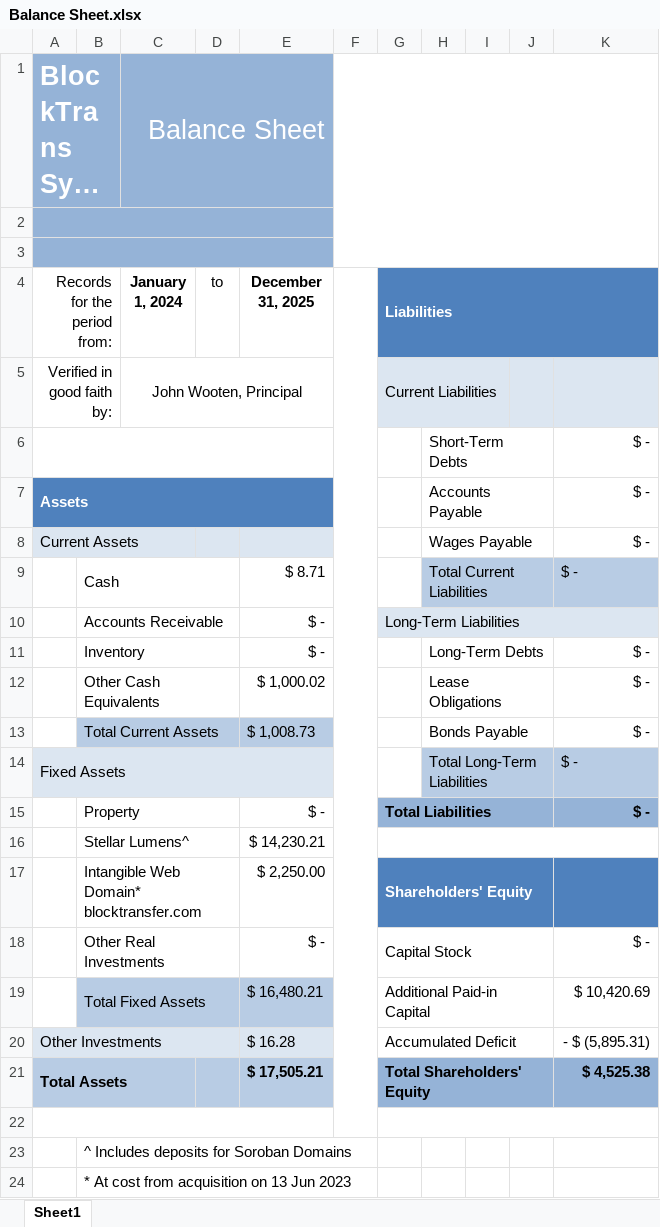
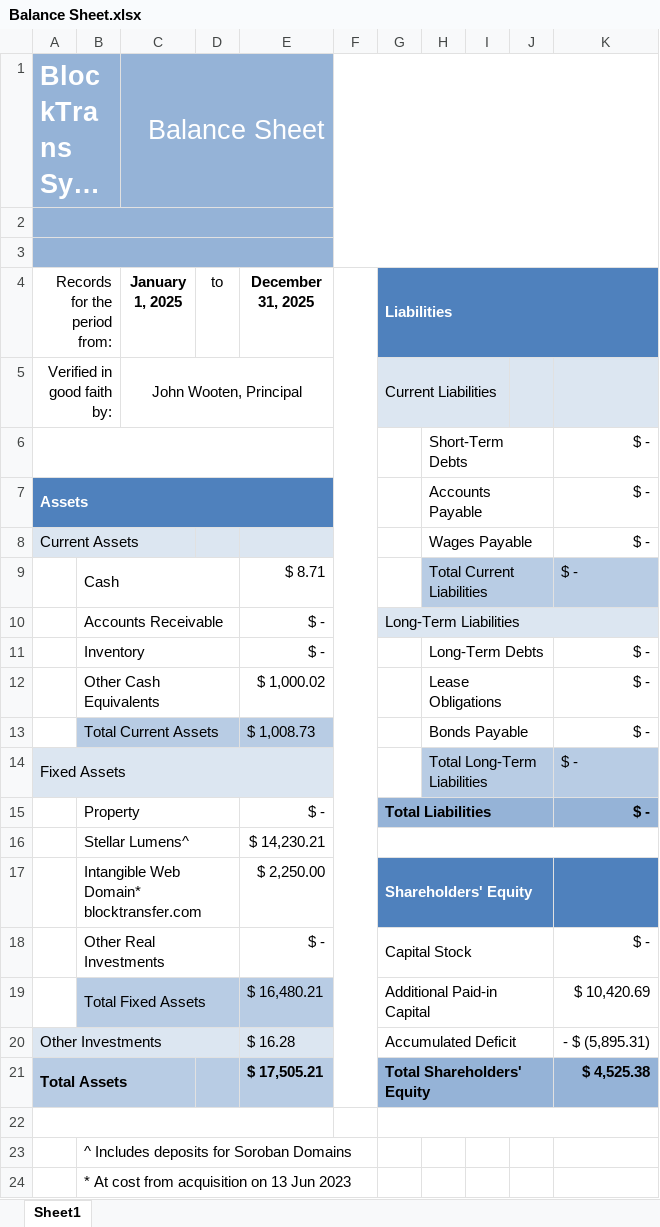
Before and after one commit to blocktransfer/org-docs, an Excel workbook: financials/2025/Balance Sheet.xlsx, sheet Sheet1, drawn as a sheet; long unchanged cells end in …; values as stored, in another font and other column widths than the file's, no borders; the diff names each change by its address in the sheet, - before the commit and + after, or states it on an @@ line.

```diff
--- a/financials/2025/Balance Sheet.xlsx (sheet Sheet1)
+++ b/financials/2025/Balance Sheet.xlsx (sheet Sheet1)
-C4: January 1, 2024
+C4: January 1, 2025
-F4:F22 merged
+F4:F21 merged
```
Also changed, not shown: financials/2025/Income Statement.xlsx.
